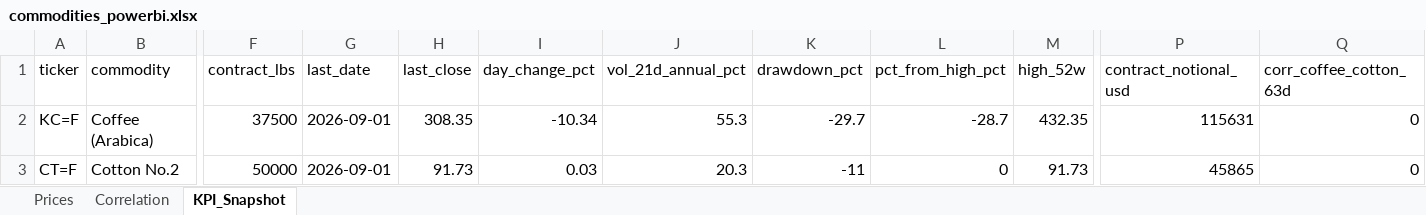
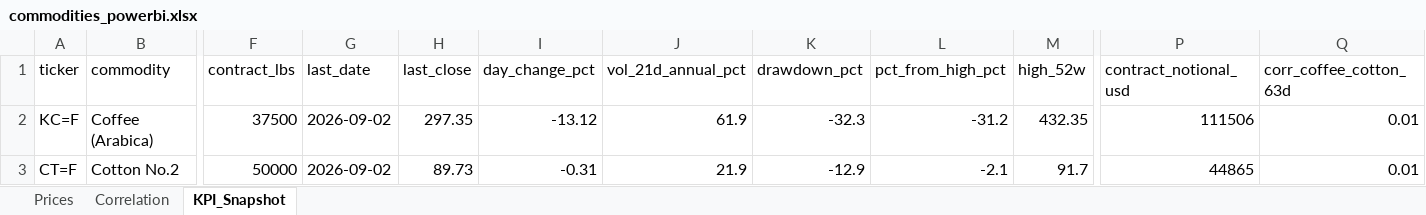
Before and after one commit to rodrigo-carfon/rodrigo-carfon.github.io, an Excel workbook: commodity-risk-dashboard/data/commodities_powerbi.xlsx, sheet KPI_Snapshot, drawn as a sheet; only a part is shown, gaps mark what is left out; values as stored, in another font and other column widths than the file's, no borders; the diff names each change by its address in the sheet, - before the commit and + after, or states it on an @@ line.

```diff
--- a/commodity-risk-dashboard/data/commodities_powerbi.xlsx (sheet KPI_Snapshot)
+++ b/commodity-risk-dashboard/data/commodities_powerbi.xlsx (sheet KPI_Snapshot)
-G2:G3 (last_date): 2026-09-01
+G2:G3 (last_date): 2026-09-02
-H2 (last_close): 308.35
+H2 (last_close): 297.35
-I2 (day_change_pct): -10.34
+I2 (day_change_pct): -13.12
-J2 (vol_21d_annual_pct): 55.3
+J2 (vol_21d_annual_pct): 61.9
-K2 (drawdown_pct): -29.7
+K2 (drawdown_pct): -32.3
-L2 (pct_from_high_pct): -28.7
+L2 (pct_from_high_pct): -31.2
-P2 (contract_notional_usd): 115631
+P2 (contract_notional_usd): 111506
-Q2:Q3 (corr_coffee_cotton_63d): 0
+Q2:Q3 (corr_coffee_cotton_63d): 0.01
-H3 (last_close): 91.73
+H3 (last_close): 89.73
-I3 (day_change_pct): 0.03
+I3 (day_change_pct): -0.31
-J3 (vol_21d_annual_pct): 20.3
+J3 (vol_21d_annual_pct): 21.9
-K3 (drawdown_pct): -11
+K3 (drawdown_pct): -12.9
-L3 (pct_from_high_pct): 0
+L3 (pct_from_high_pct): -2.1
-M3 (high_52w): 91.73
+M3 (high_52w): 91.7
-P3 (contract_notional_usd): 45865
+P3 (contract_notional_usd): 44865
```
Also changed, not shown: sheet Prices, sheet Correlation, 6 other files.
